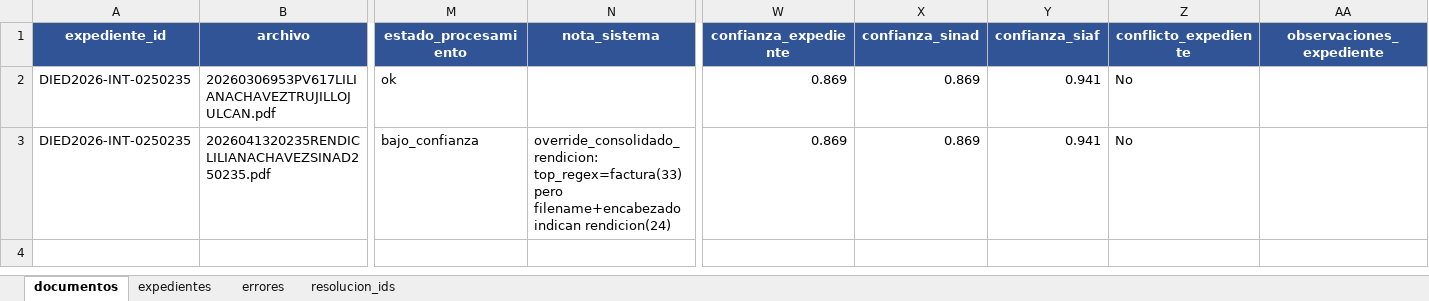
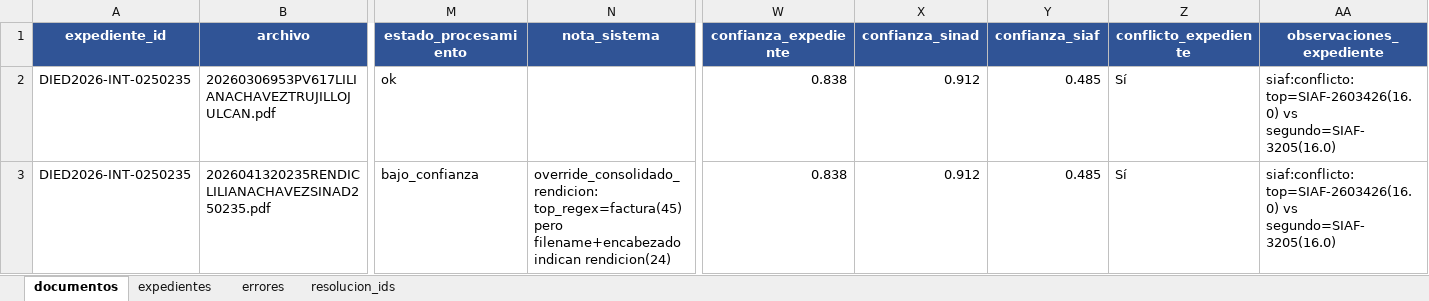
Before and after one commit to Hanns111/vision_rag, an Excel workbook: data/piloto_ocr/metrics/validacion_expedientes.xlsx, sheet documentos, drawn as a sheet; only a part is shown, gaps mark what is left out; values as stored, in another font and other column widths than the file's, no borders; the diff names each change by its address in the sheet, - before the commit and + after, or states it on an @@ line.

```diff
--- a/data/piloto_ocr/metrics/validacion_expedientes.xlsx (sheet documentos)
+++ b/data/piloto_ocr/metrics/validacion_expedientes.xlsx (sheet documentos)
-W2:W3 (confianza_expediente): 0.869
+W2:W3 (confianza_expediente): 0.838
-X2:X3 (confianza_sinad): 0.869
+X2:X3 (confianza_sinad): 0.912
-Y2:Y3 (confianza_siaf): 0.941
+Y2:Y3 (confianza_siaf): 0.485
-Z2:Z3 (conflicto_expediente): No
+Z2:Z3 (conflicto_expediente): Sí
-AA2:AA3 (observaciones_expediente): (empty)
+AA2:AA3 (observaciones_expediente): siaf:conflicto: top=SIAF-2603426(16.0) vs segundo=SIAF-3205(16.0)
-N3 (nota_sistema): override_consolidado_rendicion: top_regex=factura(33) pero filename+encabezado…
+N3 (nota_sistema): override_consolidado_rendicion: top_regex=factura(45) pero filename+encabezado…
```
Also changed, not shown: sheet resolucion_ids, sheet expedientes.
